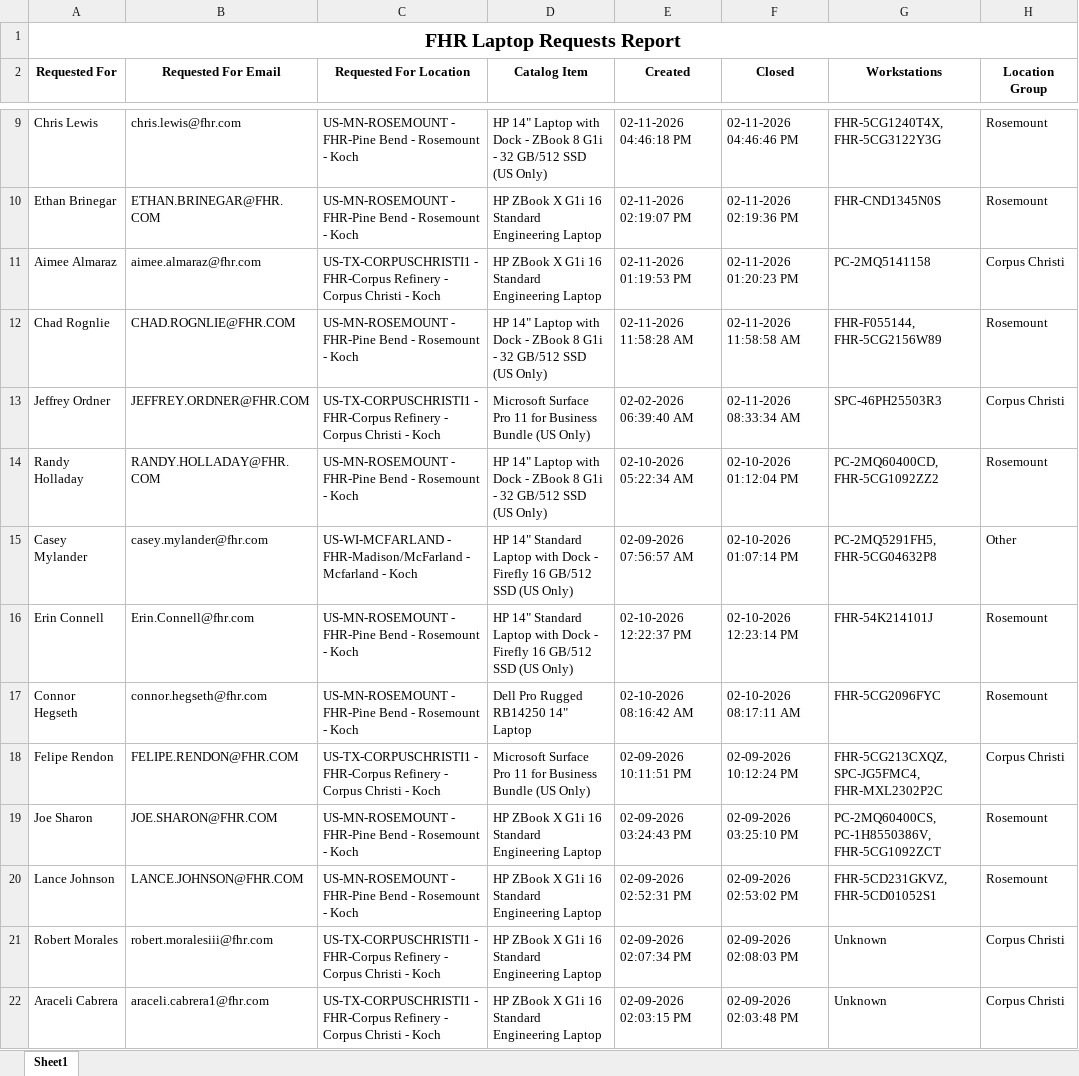
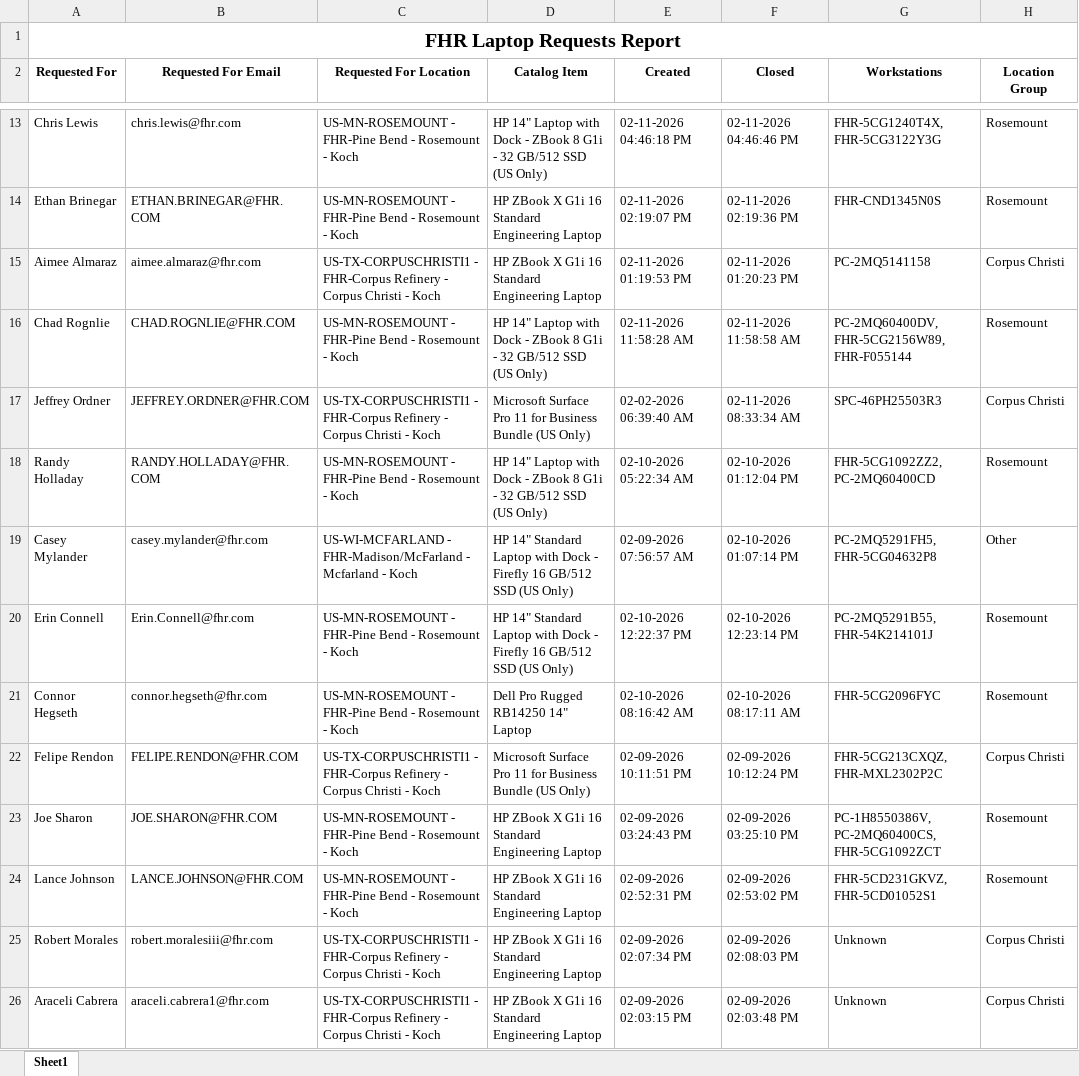
Before and after one commit to ellis-massey-FHR/fhr-device-audit, an Excel workbook: output/fhr_computer_requests.xlsx, sheet Sheet1, drawn as a sheet; only a part is shown, gaps mark what is left out; values as stored, in another font and other column widths than the file's, no borders; charts and pictures not drawn; addresses are those after the commit; the diff covers the shown part only; the diff names each change by its address in the sheet, - before the commit and + after, or states it on an @@ line.

```diff
--- a/output/fhr_computer_requests.xlsx (sheet Sheet1)
+++ b/output/fhr_computer_requests.xlsx (sheet Sheet1)
-G16 (Workstations): FHR-F055144, FHR-5CG2156W89
+G16 (Workstations): PC-2MQ60400DV, FHR-5CG2156W89, FHR-F055144
-G18 (Workstations): PC-2MQ60400CD, FHR-5CG1092ZZ2
+G18 (Workstations): FHR-5CG1092ZZ2, PC-2MQ60400CD
-G20 (Workstations): FHR-54K214101J
+G20 (Workstations): PC-2MQ5291B55, FHR-54K214101J
-G22 (Workstations): FHR-5CG213CXQZ, SPC-JG5FMC4, FHR-MXL2302P2C
+G22 (Workstations): FHR-5CG213CXQZ, FHR-MXL2302P2C
-G23 (Workstations): PC-2MQ60400CS, PC-1H8550386V, FHR-5CG1092ZCT
+G23 (Workstations): PC-1H8550386V, PC-2MQ60400CS, FHR-5CG1092ZCT
```
Also changed, not shown: 4 added rows, 4 removed rows and 26 edited cells elsewhere in this sheet, charts or pictures.
